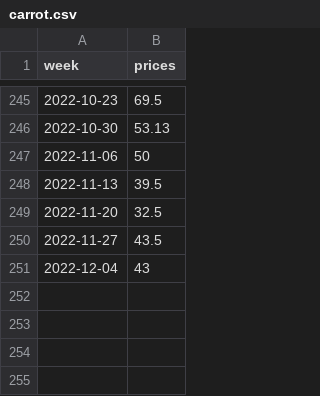
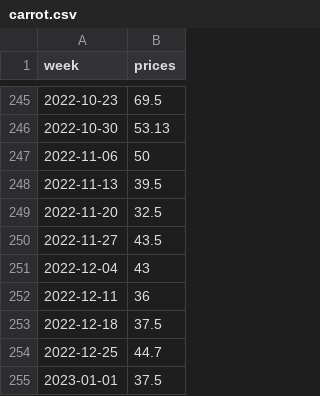
Before and after one commit to ryanlajola/NVAT-Price-Forecasting, a CSV file: CSV/carrot.csv, drawn as a sheet; only a part is shown, gaps mark what is left out; the diff names each change by its address in the sheet, - before the commit and + after, or states it on an @@ line.

Commit message:
Updated 01012023

```diff
--- a/CSV/carrot.csv
+++ b/CSV/carrot.csv
+row 252: 2022-12-11 | 36
+row 253: 2022-12-18 | 37.5
+row 254: 2022-12-25 | 44.7
+row 255: 2023-01-01 | 37.5
```
